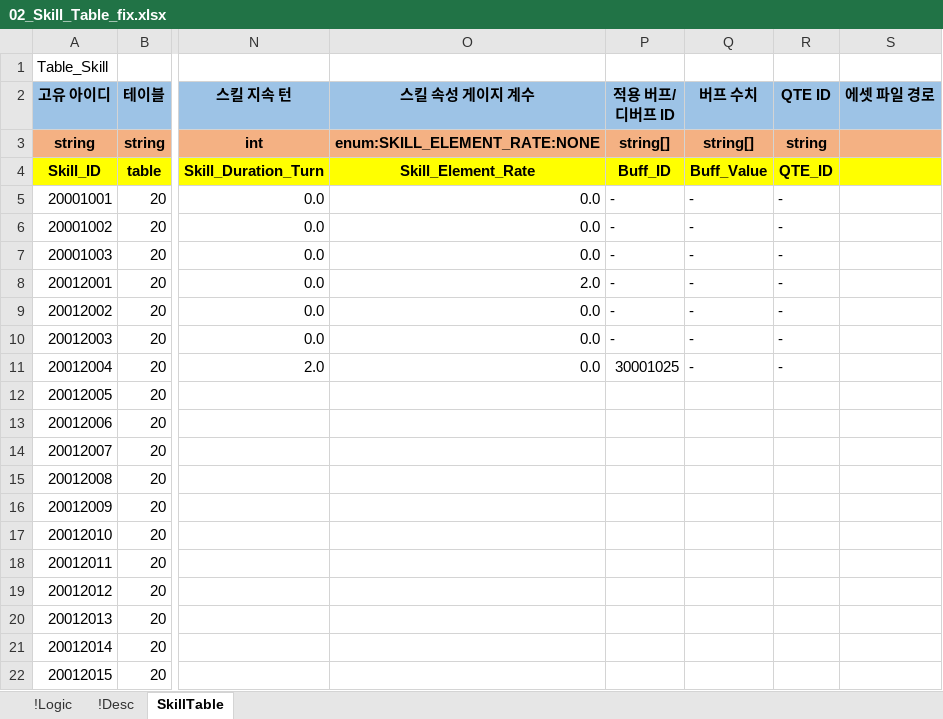
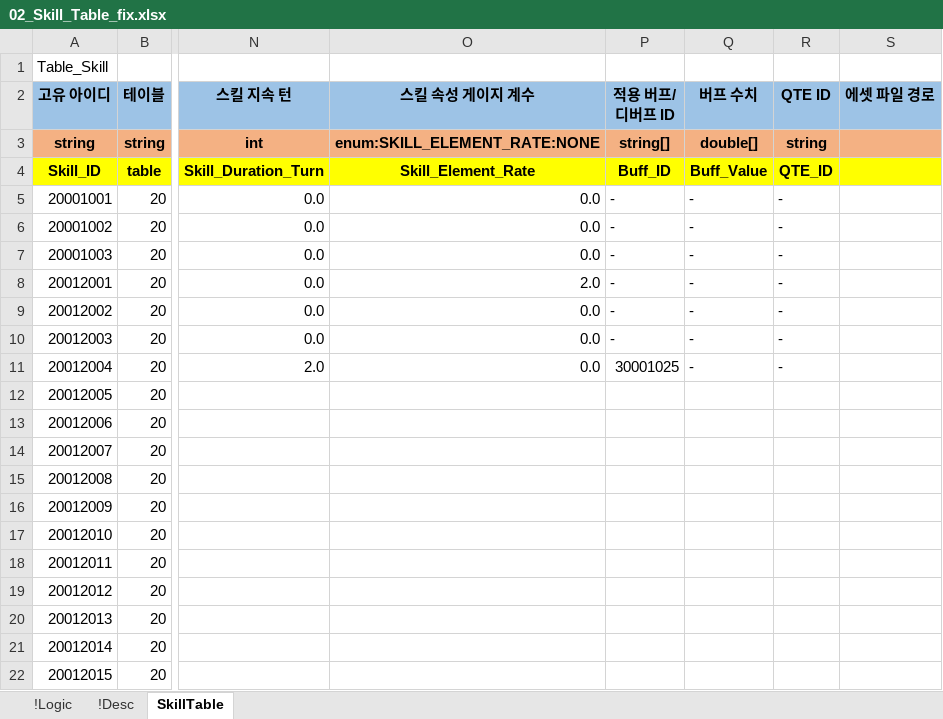
Before and after one commit to YoungJunGit/Astrocat-2DSFProject, an Excel workbook: Assets/Data/DataTable/02_Skill_Table_fix.xlsx, sheet SkillTable, drawn as a sheet; only a part is shown, gaps mark what is left out; values as stored, in another font and other column widths than the file's, no borders; the diff names each change by its address in the sheet, - before the commit and + after, or states it on an @@ line.

```diff
--- a/Assets/Data/DataTable/02_Skill_Table_fix.xlsx (sheet SkillTable)
+++ b/Assets/Data/DataTable/02_Skill_Table_fix.xlsx (sheet SkillTable)
-Q3 (버프 수치): string[]
+Q3 (버프 수치): double[]
```
Also changed, not shown: Assets/Data/DataTable/01_Character_Table_fix.xlsx.
